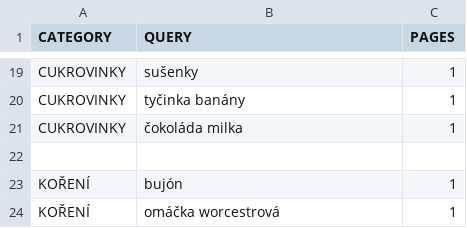
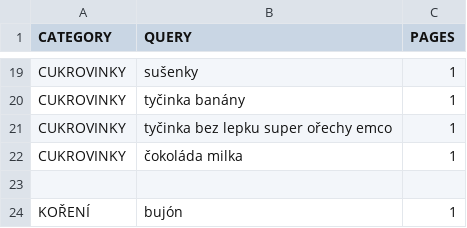
Before and after one commit to mxdpeep/koopi, a CSV file: go/scrape.csv, drawn as a sheet; only a part is shown, gaps mark what is left out; the shorter side is filled out with more unchanged rows; the diff names each change by its address in the sheet, - before the commit and + after, or states it on an @@ line.

```diff
--- a/go/scrape.csv
+++ b/go/scrape.csv
+row 21: CUKROVINKY | tyčinka bez lepku super ořechy emco | 1
```
Also changed, not shown: 7 other files.
